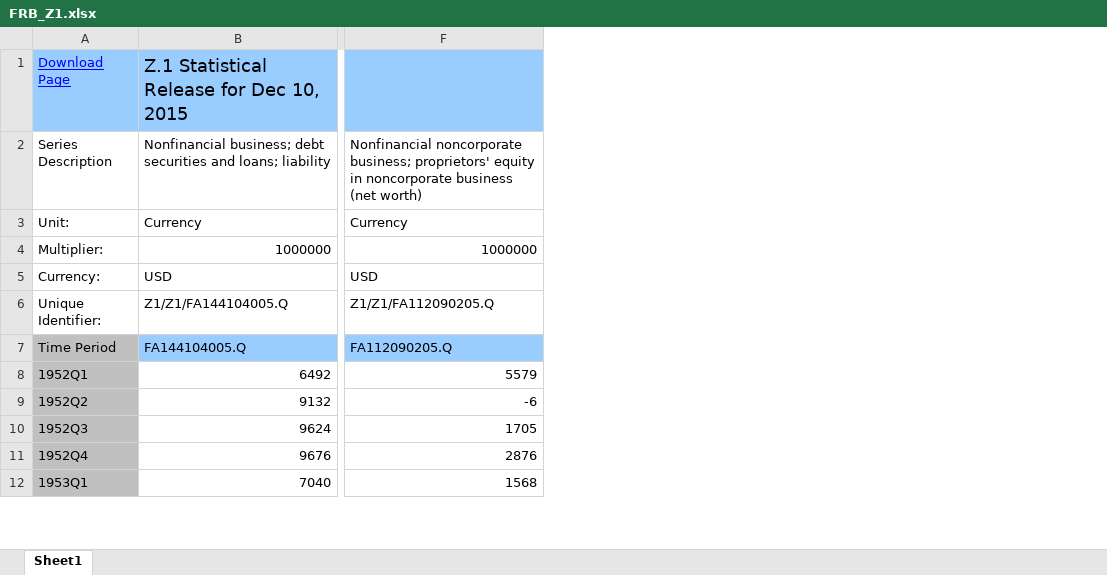
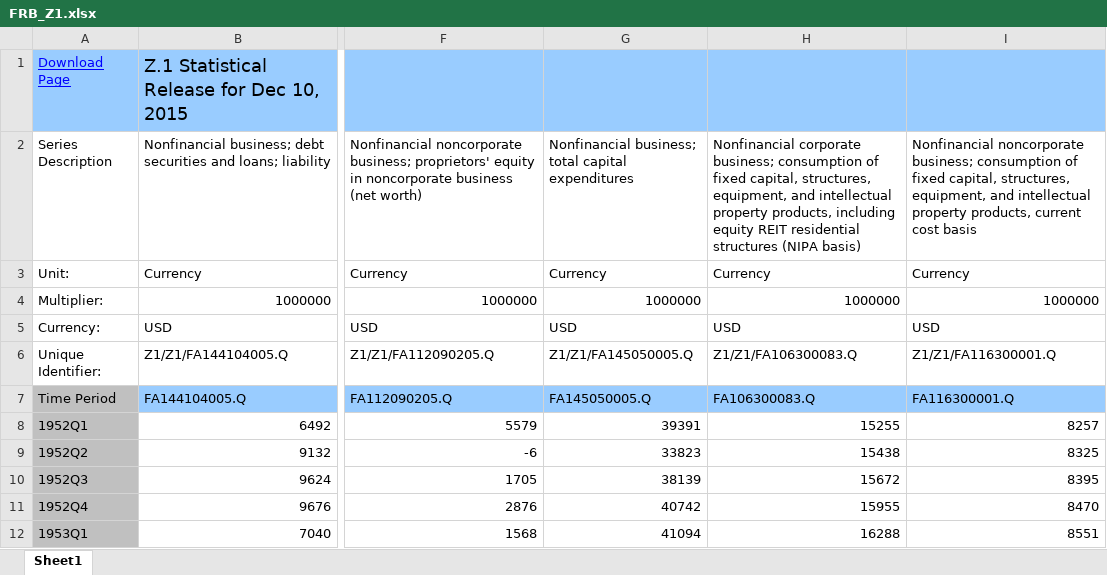
Before and after one commit to nkuhlen/replication-study-financial-macro, an Excel workbook: src/original_data/FRB_Z1.xlsx, sheet Sheet1, drawn as a sheet; only a part is shown, gaps mark what is left out; values as stored, in another font and other column widths than the file's, no borders; the diff names each change by its address in the sheet, - before the commit and + after, or states it on an @@ line.

Commit message:
Added variables needed for shock construction to ffa data set.

```diff
--- a/src/original_data/FRB_Z1.xlsx (sheet Sheet1)
+++ b/src/original_data/FRB_Z1.xlsx (sheet Sheet1)
+column G, rows 2-12: Nonfinancial business; total capital expenditures | Currency | 1000000 | USD | Z1/Z1/FA145050005.Q | FA145050005.Q | 39391 | 33823 | 38139 | 40742 | 41094
+column H, rows 2-12: Nonfinancial corporate business; consumption of fixed capital, structures, equipment, and intellectual property products, including equity REIT residential structures (NIPA basis) | Currency | 1000000 | USD | Z1/Z1/FA106300083.Q | FA106300083.Q | 15255 | 15438 | 15672 | 15955 | 16288
+column I, rows 2-12: Nonfinancial noncorporate business; consumption of fixed capital, structures, equipment, and intellectual property products, current cost basis | Currency | 1000000 | USD | Z1/Z1/FA116300001.Q | FA116300001.Q | 8257 | 8325 | 8395 | 8470 | 8551
```
